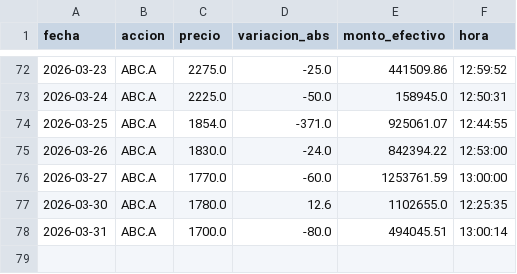
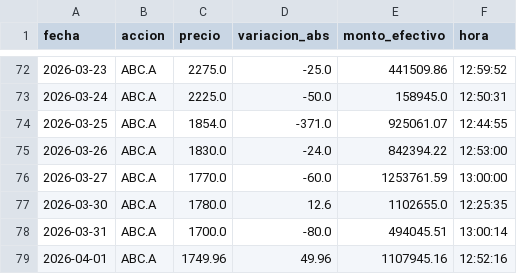
Before and after one commit to WilAndy-academiaMW/Bolsa-de-Caracas, a CSV file: static/acciones/ABC.A.csv, drawn as a sheet; only a part is shown, gaps mark what is left out; the diff names each change by its address in the sheet, - before the commit and + after, or states it on an @@ line.

```diff
--- a/static/acciones/ABC.A.csv
+++ b/static/acciones/ABC.A.csv
+row 79: 2026-04-01 | ABC.A | 1749.96 | 49.96 | 1107945.16 | 12:52:16
```
Also changed, not shown: static/acciones/BNC.csv, static/acciones/MVZ.A.csv, 44 other files.
